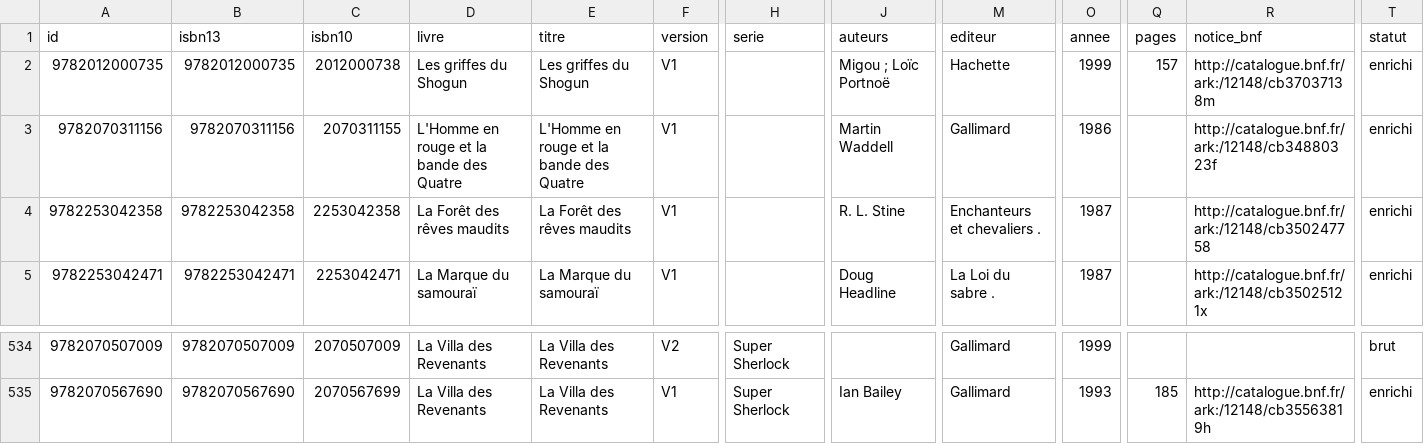
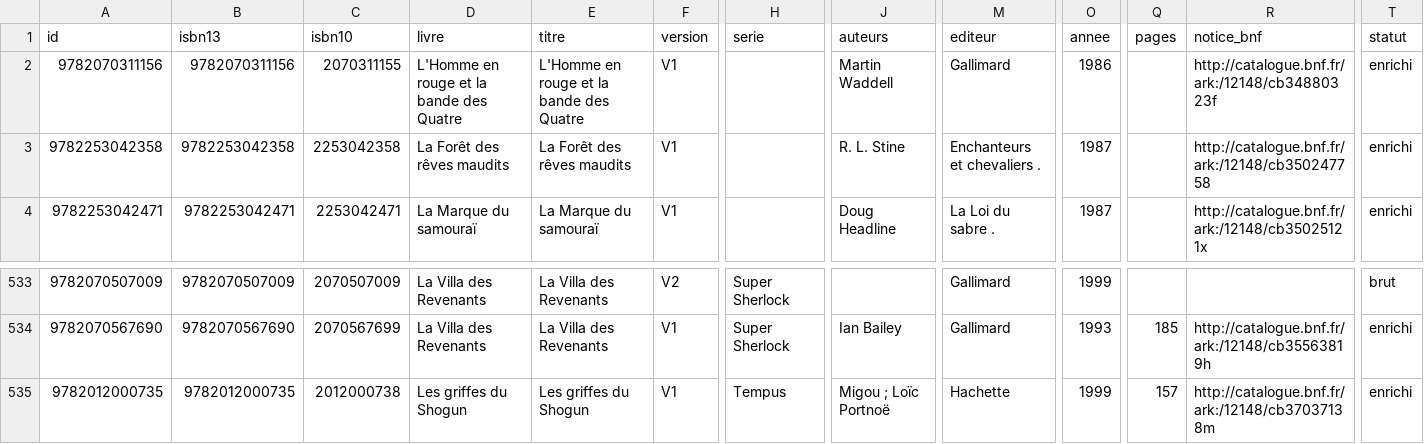
Before and after one commit to loliba92/LDVELH, a CSV file: data/processed/editions.csv, drawn as a sheet; only a part is shown, gaps mark what is left out; removed rows and columns are numbered as before the commit, all else as after; rows hold the shown columns only; the diff names each change by its address in the sheet, - before the commit and + after, or states it on an @@ line.

```diff
--- a/data/processed/editions.csv
+++ b/data/processed/editions.csv
-row 2: 9782012000735 | 9782012000735 | 2012000738 | Les griffes du Shogun | Les griffes du Shogun | V1 |  | Migou ; Loïc Portnoë | Hachette | 1999 | 157 | http://catalogue.bnf.fr/ark:/12148/cb37037138m | enrichi
+row 535: 9782012000735 | 9782012000735 | 2012000738 | Les griffes du Shogun | Les griffes du Shogun | V1 | Tempus | Migou ; Loïc Portnoë | Hachette | 1999 | 157 | http://catalogue.bnf.fr/ark:/12148/cb37037138m | enrichi
```
Also changed, not shown: 5 other files.
